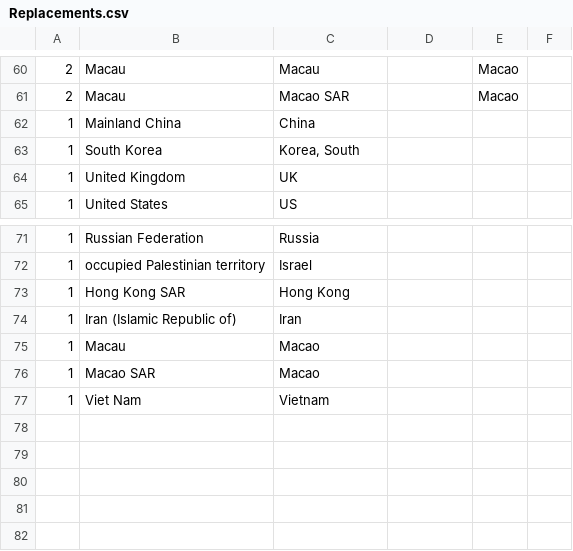
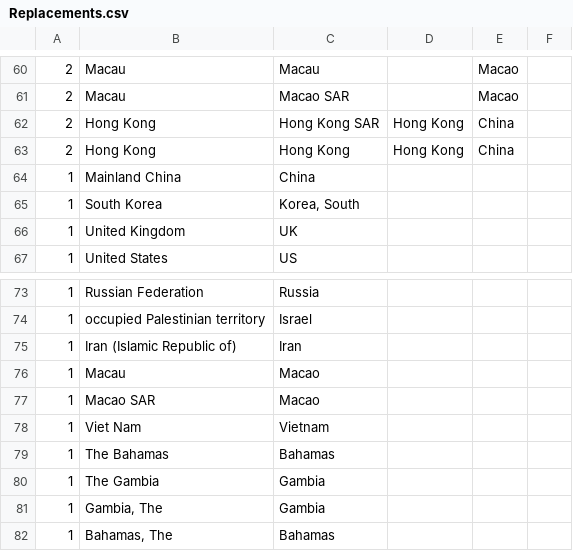
Before and after one commit to RodBarnes/COVID-19, a CSV file: WpfViewer/Replacements.csv, drawn as a sheet; only a part is shown, gaps mark what is left out.

Commit message:
Fixed Hong Kong handling

```diff
--- a/WpfViewer/Replacements.csv
+++ b/WpfViewer/Replacements.csv
@@ -61,2 +61,4 @@
 2,"Macau","Macao SAR","","Macao"
+2,"Hong Kong","Hong Kong SAR","Hong Kong","China"
+2,"Hong Kong","Hong Kong","Hong Kong","China"
 1,"Mainland China","China"
@@ -72,3 +74,2 @@
 1,"occupied Palestinian territory","Israel"
-1,"Hong Kong SAR","Hong Kong"
 1,"Iran (Islamic Republic of)","Iran"
@@ -77 +78,5 @@
 1,"Viet Nam","Vietnam"
+1,"The Bahamas","Bahamas"
+1,"The Gambia","Gambia"
+1,"Gambia, The","Gambia"
+1,"Bahamas, The","Bahamas"
```
Also changed, not shown: 1 other file.
